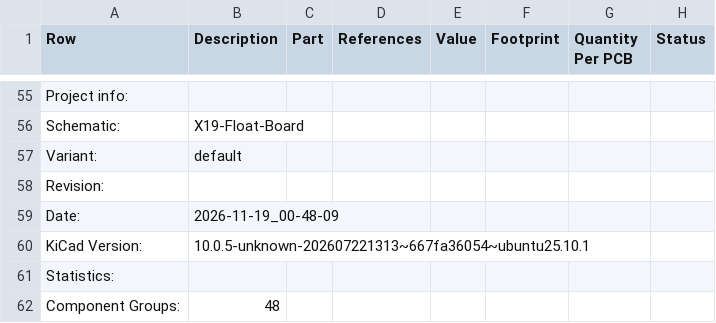
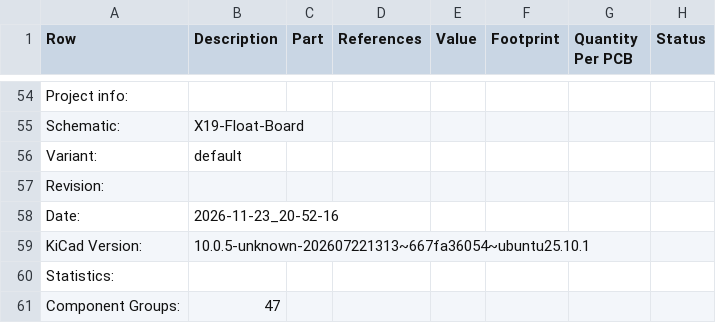
Before and after one commit to purduerov/X19-Float-Board, a CSV file: X19-Float-Board-BOM.csv, drawn as a sheet; only a part is shown, gaps mark what is left out; addresses are those after the commit; the diff covers the shown part only; the diff names each change by its address in the sheet, - before the commit and + after, or states it on an @@ line.

```diff
--- a/X19-Float-Board-BOM.csv
+++ b/X19-Float-Board-BOM.csv
-B58 (Description): 2026-11-19_00-48-09
+B58 (Description): 2026-11-23_20-52-16
-B61 (Description): 48
+B61 (Description): 47
```
Also changed, not shown: 1 removed row, 5 edited cells and row numbers in column A elsewhere in this file, 4 other files.
